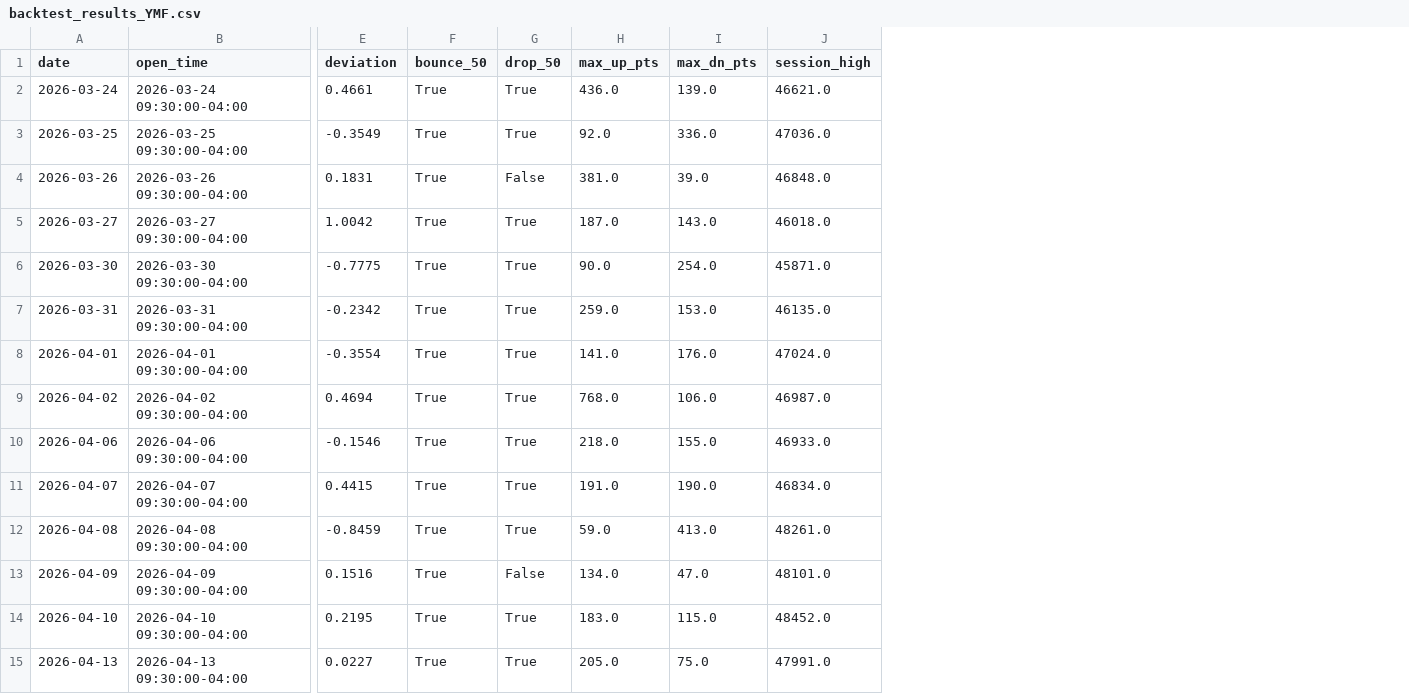
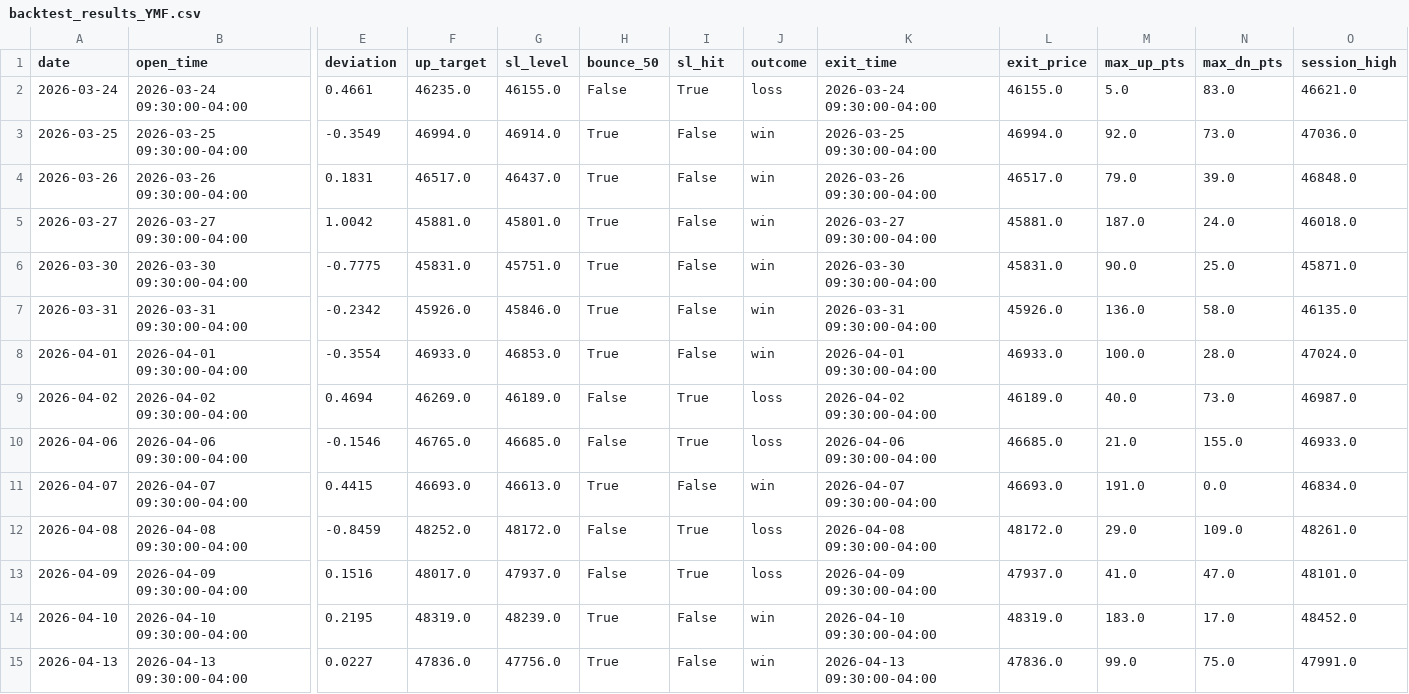
Before and after one commit to hlenganeindustries-alt/Futures-backtesting, a CSV file: backtest_results_YMF.csv, drawn as a sheet; only a part is shown, gaps mark what is left out; addresses are those after the commit; the diff covers the shown part only; the diff names each change by its address in the sheet, - before the commit and + after, or states it on an @@ line.

```diff
--- a/backtest_results_YMF.csv
+++ b/backtest_results_YMF.csv
+column F (up_target), rows 2-15: 46235.0 | 46994.0 | 46517.0 | 45881.0 | 45831.0 | 45926.0 | 46933.0 | 46269.0 | 46765.0 | 46693.0 | 48252.0 | 48017.0 | 48319.0 | 47836.0
+column G (sl_level), rows 2-15: 46155.0 | 46914.0 | 46437.0 | 45801.0 | 45751.0 | 45846.0 | 46853.0 | 46189.0 | 46685.0 | 46613.0 | 48172.0 | 47937.0 | 48239.0 | 47756.0
+column J (outcome), rows 2-15: loss | win | win | win | win | win | win | loss | loss | win | loss | loss | win | win
+column K (exit_time), rows 2-15: 2026-03-24 09:30:00-04:00 | 2026-03-25 09:30:00-04:00 | 2026-03-26 09:30:00-04:00 | 2026-03-27 09:30:00-04:00 | 2026-03-30 09:30:00-04:00 | 2026-03-31 09:30:00-04:00 | 2026-04-01 09:30:00-04:00 | 2026-04-02 09:30:00-04:00 | 2026-04-06 09:30:00-04:00 | 2026-04-07 09:30:00-04:00 | 2026-04-08 09:30:00-04:00 | 2026-04-09 09:30:00-04:00 | 2026-04-10 09:30:00-04:00 | 2026-04-13 09:30:00-04:00
+column L (exit_price), rows 2-15: 46155.0 | 46994.0 | 46517.0 | 45881.0 | 45831.0 | 45926.0 | 46933.0 | 46189.0 | 46685.0 | 46693.0 | 48172.0 | 47937.0 | 48319.0 | 47836.0
-I1: drop_50
+I1: sl_hit
-H2 (bounce_50): True
+H2 (bounce_50): False
-M2 (max_up_pts): 436.0
+M2 (max_up_pts): 5.0
-N2 (max_dn_pts): 139.0
+N2 (max_dn_pts): 83.0
-I3 (sl_hit): True
+I3 (sl_hit): False
-N3 (max_dn_pts): 336.0
+N3 (max_dn_pts): 73.0
-M4 (max_up_pts): 381.0
+M4 (max_up_pts): 79.0
-I5:I8 (sl_hit): True
+I5:I8 (sl_hit): False
-N5 (max_dn_pts): 143.0
+N5 (max_dn_pts): 24.0
-N6 (max_dn_pts): 254.0
+N6 (max_dn_pts): 25.0
-M7 (max_up_pts): 259.0
+M7 (max_up_pts): 136.0
-N7 (max_dn_pts): 153.0
+N7 (max_dn_pts): 58.0
-M8 (max_up_pts): 141.0
+M8 (max_up_pts): 100.0
-N8 (max_dn_pts): 176.0
+N8 (max_dn_pts): 28.0
-H9:H10 (bounce_50): True
+H9:H10 (bounce_50): False
-M9 (max_up_pts): 768.0
+M9 (max_up_pts): 40.0
-N9 (max_dn_pts): 106.0
+N9 (max_dn_pts): 73.0
-M10 (max_up_pts): 218.0
+M10 (max_up_pts): 21.0
-I11 (sl_hit): True
+I11 (sl_hit): False
-N11 (max_dn_pts): 190.0
+N11 (max_dn_pts): 0.0
-H12:H13 (bounce_50): True
+H12:H13 (bounce_50): False
-M12 (max_up_pts): 59.0
+M12 (max_up_pts): 29.0
-N12 (max_dn_pts): 413.0
+N12 (max_dn_pts): 109.0
-I13 (sl_hit): False
+I13 (sl_hit): True
-M13 (max_up_pts): 134.0
+M13 (max_up_pts): 41.0
-I14:I15 (sl_hit): True
+I14:I15 (sl_hit): False
-N14 (max_dn_pts): 115.0
+N14 (max_dn_pts): 17.0
-M15 (max_up_pts): 205.0
+M15 (max_up_pts): 99.0
```
Also changed, not shown: 58 edited cells elsewhere in this file, backtest_results_NQF.csv, 12 other files.
